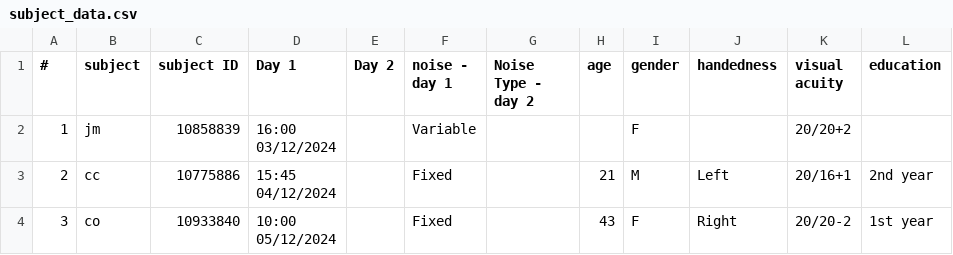
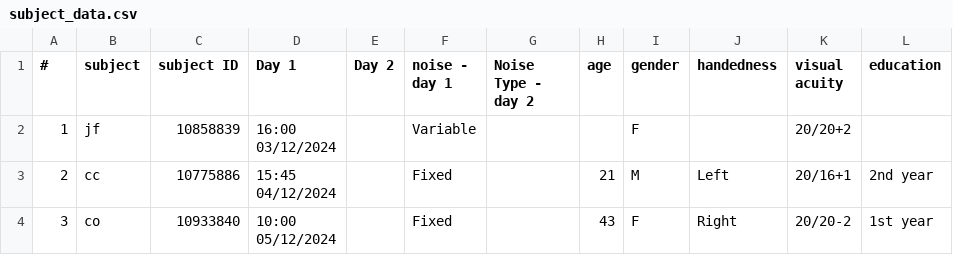
Before and after one commit to Uzonwu/uncertainty_effects_analysis, a CSV file: data/subject_data.csv, drawn as a sheet; only a part is shown.

```diff
--- a/data/subject_data.csv
+++ b/data/subject_data.csv
@@ -1,4 +1,4 @@
 #,subject,subject ID,Day 1,Day 2,noise - day 1,Noise Type - day 2,age,gender,handedness,visual acuity,education,
-1,jm,10858839,"16:00
-03/12/2024",,Variable,,,F,,20/20+2,,
+1,jf,10858839,"16:00
+03/12/2024",,Variable,,,F,,20/20+2,,
 2,cc,10775886,"15:45
```
Also changed, not shown: 2 other files.
